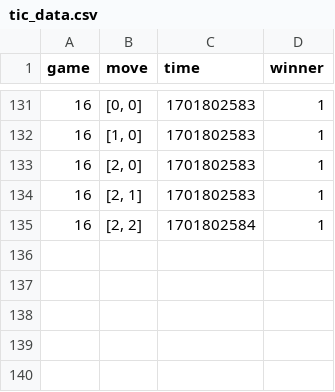
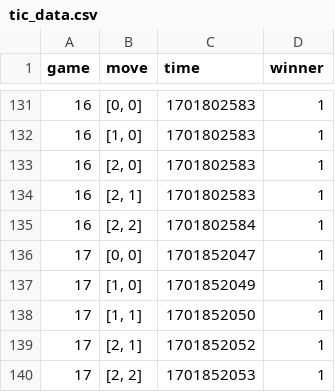
Before and after one commit to MichaelGloessl04/super-tictactoe, a CSV file: tic_data.csv, drawn as a sheet; only a part is shown, gaps mark what is left out.

Commit message:
new data

```diff
--- a/tic_data.csv
+++ b/tic_data.csv
@@ -135 +135,6 @@ game,move,time,winner
 16,"[2, 2]",1701802584,1
+17,"[0, 0]",1701852047,1
+17,"[1, 0]",1701852049,1
+17,"[1, 1]",1701852050,1
+17,"[2, 1]",1701852052,1
+17,"[2, 2]",1701852053,1
```
Also changed, not shown: 1 other file.
